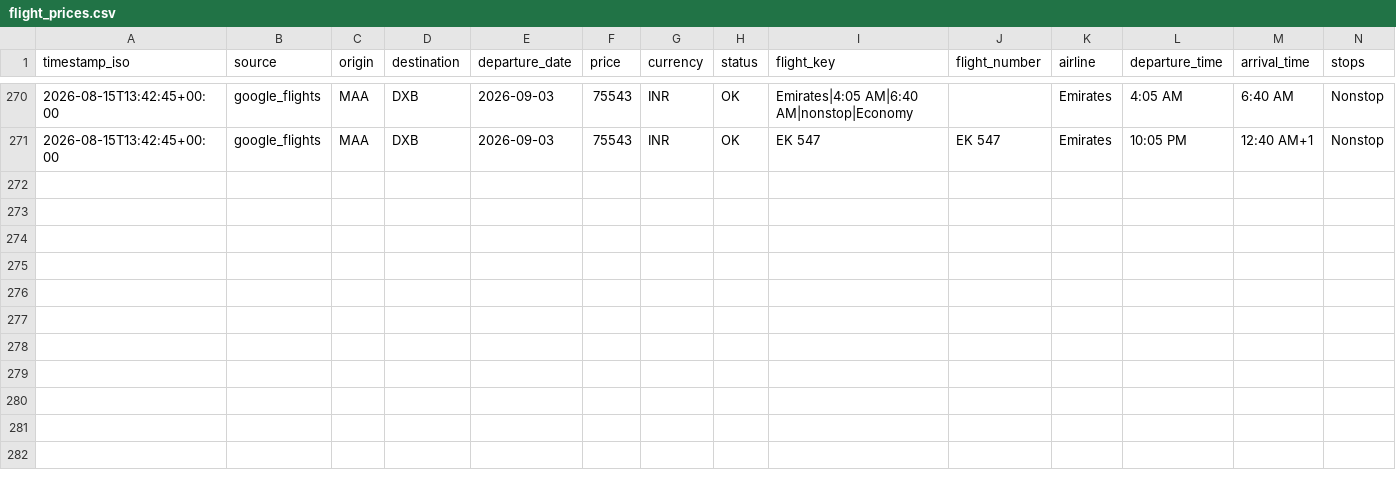
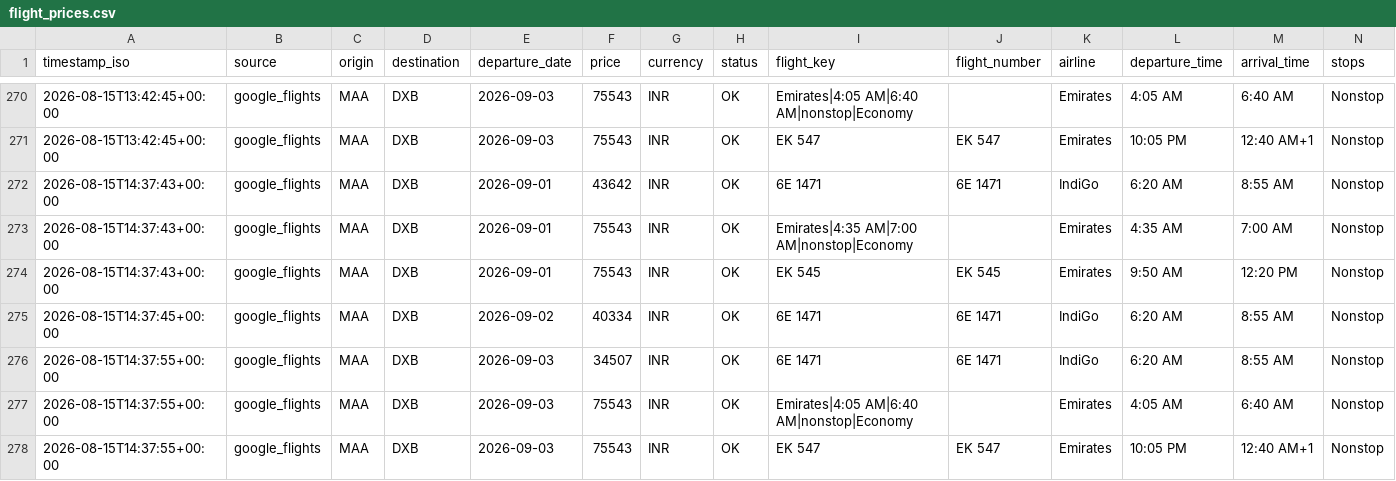
Before and after one commit to subuuuus/flight-tracker-maa-dxb, a CSV file: data/flight_prices.csv, drawn as a sheet; only a part is shown, gaps mark what is left out; rows hold the shown columns only; the diff names each change by its address in the sheet, - before the commit and + after, or states it on an @@ line.

```diff
--- a/data/flight_prices.csv
+++ b/data/flight_prices.csv
+row 272: 2026-08-15T14:37:43+00:00 | google_flights | MAA | DXB | 2026-09-01 | 43642 | INR | OK | 6E 1471 | 6E 1471 | IndiGo | 6:20 AM | 8:55 AM | Nonstop
+row 273: 2026-08-15T14:37:43+00:00 | google_flights | MAA | DXB | 2026-09-01 | 75543 | INR | OK | Emirates|4:35 AM|7:00 AM|nonstop|Economy |  | Emirates | 4:35 AM | 7:00 AM | Nonstop
+row 274: 2026-08-15T14:37:43+00:00 | google_flights | MAA | DXB | 2026-09-01 | 75543 | INR | OK | EK 545 | EK 545 | Emirates | 9:50 AM | 12:20 PM | Nonstop
+row 275: 2026-08-15T14:37:45+00:00 | google_flights | MAA | DXB | 2026-09-02 | 40334 | INR | OK | 6E 1471 | 6E 1471 | IndiGo | 6:20 AM | 8:55 AM | Nonstop
+row 276: 2026-08-15T14:37:55+00:00 | google_flights | MAA | DXB | 2026-09-03 | 34507 | INR | OK | 6E 1471 | 6E 1471 | IndiGo | 6:20 AM | 8:55 AM | Nonstop
+row 277: 2026-08-15T14:37:55+00:00 | google_flights | MAA | DXB | 2026-09-03 | 75543 | INR | OK | Emirates|4:05 AM|6:40 AM|nonstop|Economy |  | Emirates | 4:05 AM | 6:40 AM | Nonstop
+row 278: 2026-08-15T14:37:55+00:00 | google_flights | MAA | DXB | 2026-09-03 | 75543 | INR | OK | EK 547 | EK 547 | Emirates | 10:05 PM | 12:40 AM+1 | Nonstop
```
Also changed, not shown: 2 other files.
